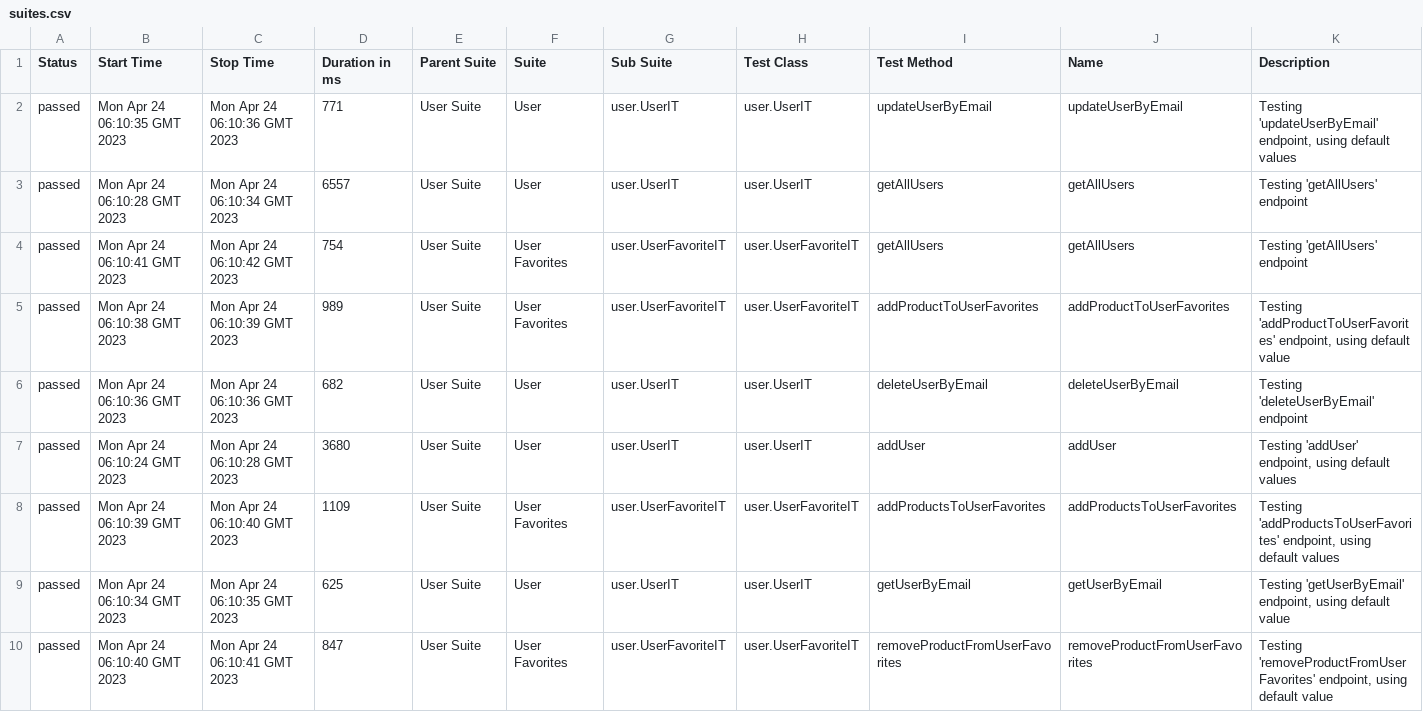
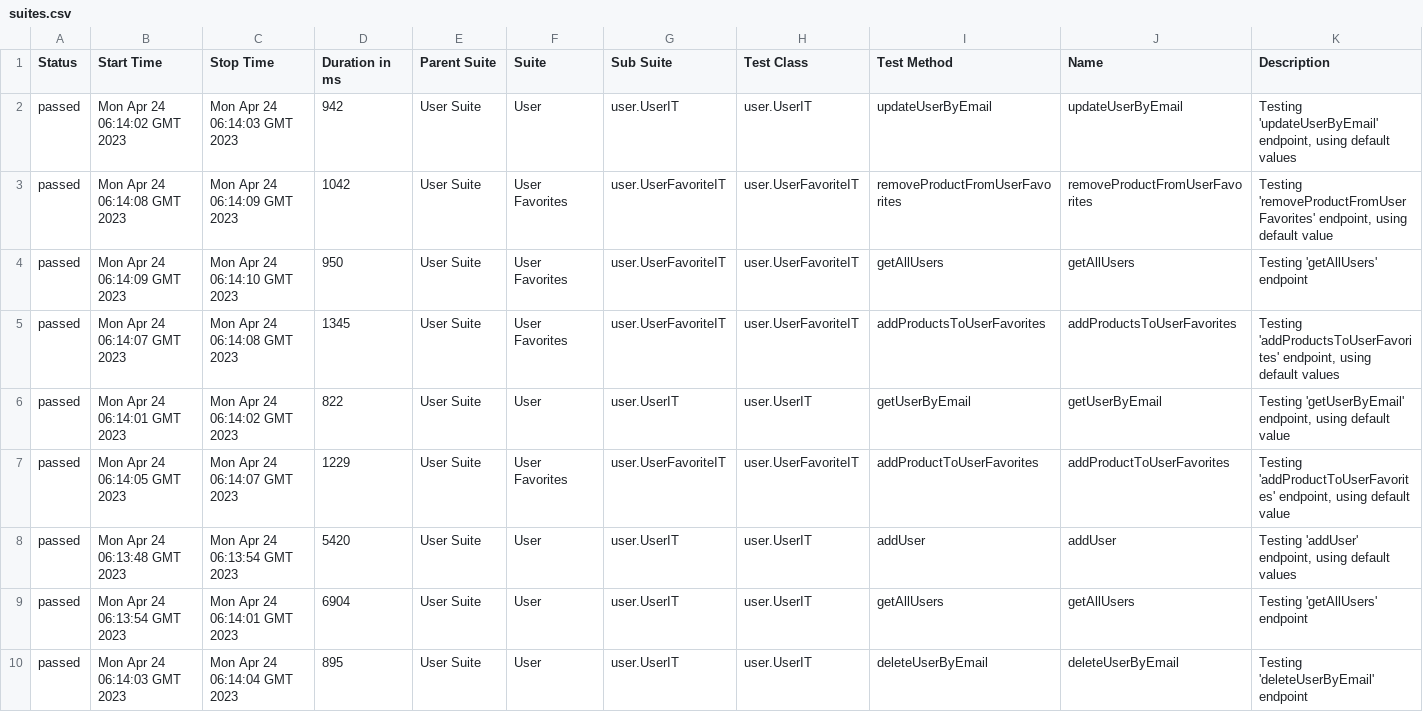
Before and after one commit to SpringStoreOrg/-com-boot-user-service-it, a CSV file: 1/data/suites.csv, drawn as a sheet.

```diff
--- a/1/data/suites.csv
+++ b/1/data/suites.csv
@@ -1,10 +1,10 @@
 "Status","Start Time","Stop Time","Duration in ms","Parent Suite","Suite","Sub Suite","Test Class","Test Method","Name","Description"
-"passed","Mon Apr 24 06:10:35 GMT 2023","Mon Apr 24 06:10:36 GMT 2023","771","User Suite","User","user.UserIT","user.UserIT","updateUserByEmail","updateUserByEmail","Testing 'updateUserByEmail' endpoint, using default values"
-"passed","Mon Apr 24 06:10:28 GMT 2023","Mon Apr 24 06:10:34 GMT 2023","6557","User Suite","User","user.UserIT","user.UserIT","getAllUsers","getAllUsers","Testing 'getAllUsers' endpoint"
-"passed","Mon Apr 24 06:10:41 GMT 2023","Mon Apr 24 06:10:42 GMT 2023","754","User Suite","User Favorites","user.UserFavoriteIT","user.UserFavoriteIT","getAllUsers","getAllUsers","Testing 'getAllUsers' endpoint"
-"passed","Mon Apr 24 06:10:38 GMT 2023","Mon Apr 24 06:10:39 GMT 2023","989","User Suite","User Favorites","user.UserFavoriteIT","user.UserFavoriteIT","addProductToUserFavorites","addProductToUserFavorites","Testing 'addProductToUserFavorites' endpoint, using default value"
-"passed","Mon Apr 24 06:10:36 GMT 2023","Mon Apr 24 06:10:36 GMT 2023","682","User Suite","User","user.UserIT","user.UserIT","deleteUserByEmail","deleteUserByEmail","Testing 'deleteUserByEmail' endpoint"
-"passed","Mon Apr 24 06:10:24 GMT 2023","Mon Apr 24 06:10:28 GMT 2023","3680","User Suite","User","user.UserIT","user.UserIT","addUser","addUser","Testing 'addUser' endpoint, using default values"
-"passed","Mon Apr 24 06:10:39 GMT 2023","Mon Apr 24 06:10:40 GMT 2023","1109","User Suite","User Favorites","user.UserFavoriteIT","user.UserFavoriteIT","addProductsToUserFavorites","addProductsToUserFavorites","Testing 'addProductsToUserFavorites' endpoint, using default values"
-"passed","Mon Apr 24 06:10:34 GMT 2023","Mon Apr 24 06:10:35 GMT 2023","625","User Suite","User","user.UserIT","user.UserIT","getUserByEmail","getUserByEmail","Testing 'getUserByEmail' endpoint, using default value"
-"passed","Mon Apr 24 06:10:40 GMT 2023","Mon Apr 24 06:10:41 GMT 2023","847","User Suite","User Favorites","user.UserFavoriteIT","user.UserFavoriteIT","removeProductFromUserFavorites","removeProductFromUserFavorites","Testing 'removeProductFromUserFavorites' endpoint, using default value"
+"passed","Mon Apr 24 06:14:02 GMT 2023","Mon Apr 24 06:14:03 GMT 2023","942","User Suite","User","user.UserIT","user.UserIT","updateUserByEmail","updateUserByEmail","Testing 'updateUserByEmail' endpoint, using default values"
+"passed","Mon Apr 24 06:14:08 GMT 2023","Mon Apr 24 06:14:09 GMT 2023","1042","User Suite","User Favorites","user.UserFavoriteIT","user.UserFavoriteIT","removeProductFromUserFavorites","removeProductFromUserFavorites","Testing 'removeProductFromUserFavorites' endpoint, using default value"
+"passed","Mon Apr 24 06:14:09 GMT 2023","Mon Apr 24 06:14:10 GMT 2023","950","User Suite","User Favorites","user.UserFavoriteIT","user.UserFavoriteIT","getAllUsers","getAllUsers","Testing 'getAllUsers' endpoint"
+"passed","Mon Apr 24 06:14:07 GMT 2023","Mon Apr 24 06:14:08 GMT 2023","1345","User Suite","User Favorites","user.UserFavoriteIT","user.UserFavoriteIT","addProductsToUserFavorites","addProductsToUserFavorites","Testing 'addProductsToUserFavorites' endpoint, using default values"
+"passed","Mon Apr 24 06:14:01 GMT 2023","Mon Apr 24 06:14:02 GMT 2023","822","User Suite","User","user.UserIT","user.UserIT","getUserByEmail","getUserByEmail","Testing 'getUserByEmail' endpoint, using default value"
+"passed","Mon Apr 24 06:14:05 GMT 2023","Mon Apr 24 06:14:07 GMT 2023","1229","User Suite","User Favorites","user.UserFavoriteIT","user.UserFavoriteIT","addProductToUserFavorites","addProductToUserFavorites","Testing 'addProductToUserFavorites' endpoint, using default value"
+"passed","Mon Apr 24 06:13:48 GMT 2023","Mon Apr 24 06:13:54 GMT 2023","5420","User Suite","User","user.UserIT","user.UserIT","addUser","addUser","Testing 'addUser' endpoint, using default values"
+"passed","Mon Apr 24 06:13:54 GMT 2023","Mon Apr 24 06:14:01 GMT 2023","6904","User Suite","User","user.UserIT","user.UserIT","getAllUsers","getAllUsers","Testing 'getAllUsers' endpoint"
+"passed","Mon Apr 24 06:14:03 GMT 2023","Mon Apr 24 06:14:04 GMT 2023","895","User Suite","User","user.UserIT","user.UserIT","deleteUserByEmail","deleteUserByEmail","Testing 'deleteUserByEmail' endpoint"
```
Also changed, not shown: 1/data/behaviors.csv, 53 other files.
